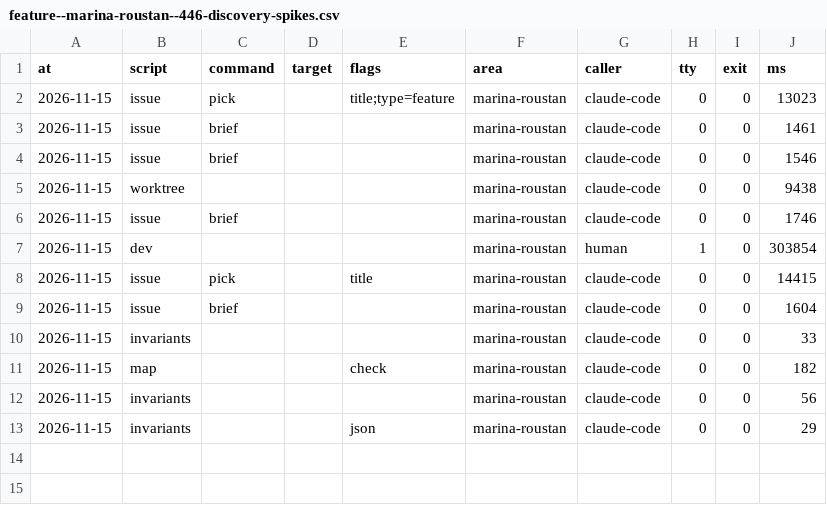
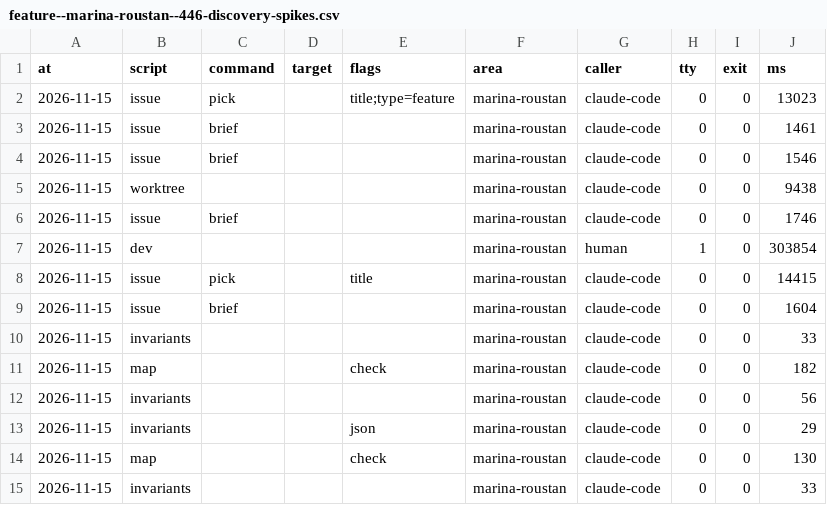
Before and after one commit to xfontr/joinery, a CSV file: data/telemetry/scripts/feature--marina-roustan--446-discovery-spikes.csv, drawn as a sheet.

```diff
--- a/data/telemetry/scripts/feature--marina-roustan--446-discovery-spikes.csv
+++ b/data/telemetry/scripts/feature--marina-roustan--446-discovery-spikes.csv
@@ -13 +13,3 @@ at,script,command,target,flags,area,caller,tty,exit,ms
 2026-11-15,invariants,,,json,marina-roustan,claude-code,0,0,29
+2026-11-15,map,,,check,marina-roustan,claude-code,0,0,130
+2026-11-15,invariants,,,,marina-roustan,claude-code,0,0,33
```
Also changed, not shown: 4 other files.
